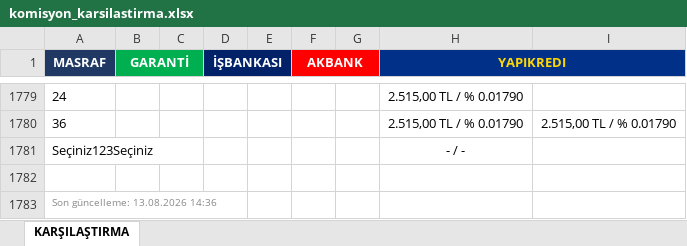
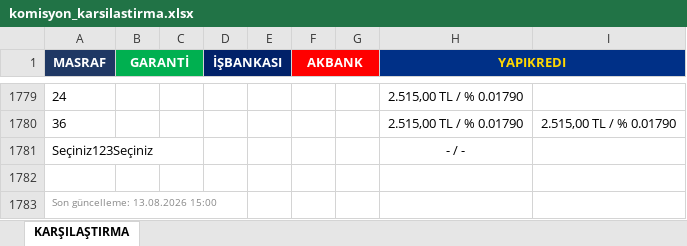
Before and after one commit to ozgeyamc/banka_komisyon_karsilastirma, an Excel workbook: komisyon_karsilastirma.xlsx, sheet KARŞILAŞTIRMA, drawn as a sheet; only a part is shown, gaps mark what is left out; values as stored, in another font and other column widths than the file's, no borders; the diff names each change by its address in the sheet, - before the commit and + after, or states it on an @@ line.

```diff
--- a/komisyon_karsilastirma.xlsx (sheet KARŞILAŞTIRMA)
+++ b/komisyon_karsilastirma.xlsx (sheet KARŞILAŞTIRMA)
-A1783 (MASRAF): Son güncelleme: 13.08.2026 14:36
+A1783 (MASRAF): Son güncelleme: 13.08.2026 15:00
```
